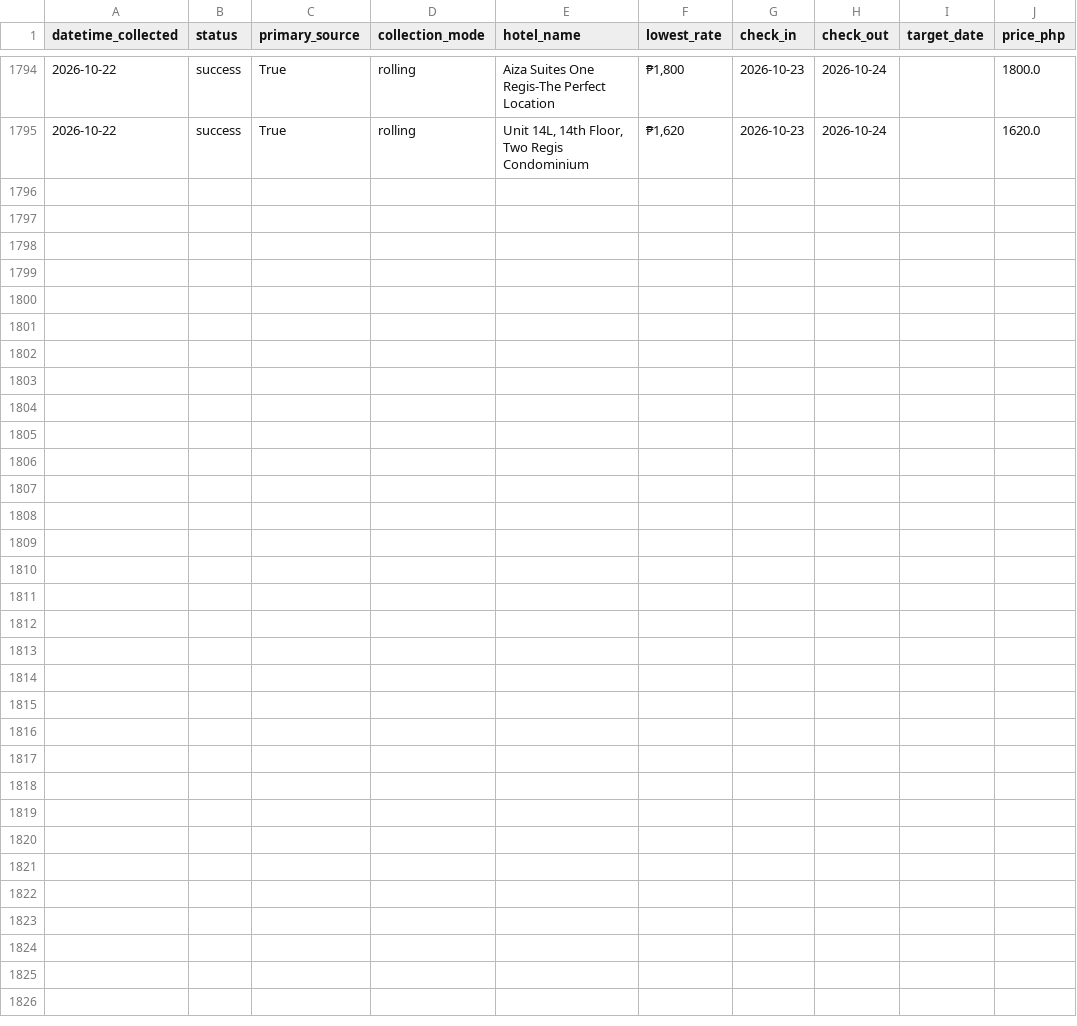
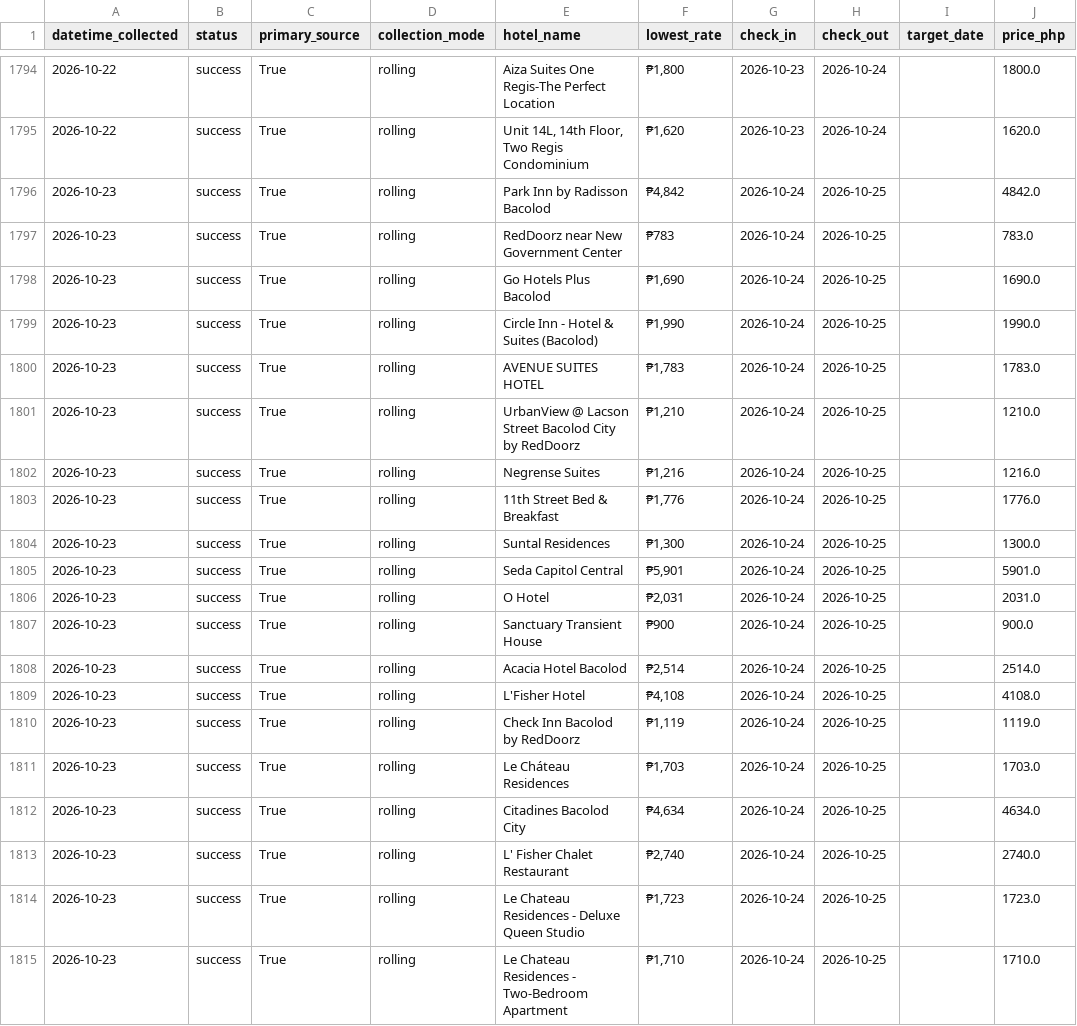
Before and after one commit to Naehum-Dela-Cruz/dep-data-engineering-naehum, a CSV file: data/processed/cleaned_hotels.csv, drawn as a sheet; only a part is shown, gaps mark what is left out.

```diff
--- a/data/processed/cleaned_hotels.csv
+++ b/data/processed/cleaned_hotels.csv
@@ -1795 +1795,21 @@ datetime_collected,status,primary_source,collection_mode,hotel_name,lowest_rate,
 2026-10-22,success,True,rolling,"Unit 14L, 14th Floor, Two Regis Condominium","₱1,620",2026-10-23,2026-10-24,,1620.0
+2026-10-23,success,True,rolling,Park Inn by Radisson Bacolod,"₱4,842",2026-10-24,2026-10-25,,4842.0
+2026-10-23,success,True,rolling,RedDoorz near New Government Center,₱783,2026-10-24,2026-10-25,,783.0
+2026-10-23,success,True,rolling,Go Hotels Plus Bacolod,"₱1,690",2026-10-24,2026-10-25,,1690.0
+2026-10-23,success,True,rolling,Circle Inn - Hotel & Suites (Bacolod),"₱1,990",2026-10-24,2026-10-25,,1990.0
+2026-10-23,success,True,rolling,AVENUE SUITES HOTEL,"₱1,783",2026-10-24,2026-10-25,,1783.0
+2026-10-23,success,True,rolling,UrbanView @ Lacson Street Bacolod City by RedDoorz,"₱1,210",2026-10-24,2026-10-25,,1210.0
+2026-10-23,success,True,rolling,Negrense Suites,"₱1,216",2026-10-24,2026-10-25,,1216.0
+2026-10-23,success,True,rolling,11th Street Bed & Breakfast,"₱1,776",2026-10-24,2026-10-25,,1776.0
+2026-10-23,success,True,rolling,Suntal Residences,"₱1,300",2026-10-24,2026-10-25,,1300.0
+2026-10-23,success,True,rolling,Seda Capitol Central,"₱5,901",2026-10-24,2026-10-25,,5901.0
+2026-10-23,success,True,rolling,O Hotel,"₱2,031",2026-10-24,2026-10-25,,2031.0
+2026-10-23,success,True,rolling,Sanctuary Transient House,₱900,2026-10-24,2026-10-25,,900.0
+2026-10-23,success,True,rolling,Acacia Hotel Bacolod,"₱2,514",2026-10-24,2026-10-25,,2514.0
+2026-10-23,success,True,rolling,L'Fisher Hotel,"₱4,108",2026-10-24,2026-10-25,,4108.0
+2026-10-23,success,True,rolling,Check Inn Bacolod by RedDoorz,"₱1,119",2026-10-24,2026-10-25,,1119.0
+2026-10-23,success,True,rolling,Le Cháteau Residences,"₱1,703",2026-10-24,2026-10-25,,1703.0
+2026-10-23,success,True,rolling,Citadines Bacolod City,"₱4,634",2026-10-24,2026-10-25,,4634.0
+2026-10-23,success,True,rolling,L' Fisher Chalet Restaurant,"₱2,740",2026-10-24,2026-10-25,,2740.0
+2026-10-23,success,True,rolling,Le Chateau Residences - Deluxe Queen Studio,"₱1,723",2026-10-24,2026-10-25,,1723.0
+2026-10-23,success,True,rolling,Le Chateau Residences - Two-Bedroom Apartment,"₱1,710",2026-10-24,2026-10-25,,1710.0
```
Also changed, not shown: data/processed/cleaned_flights.csv, data/processed/cleaned_trends.csv, 1 other file.
